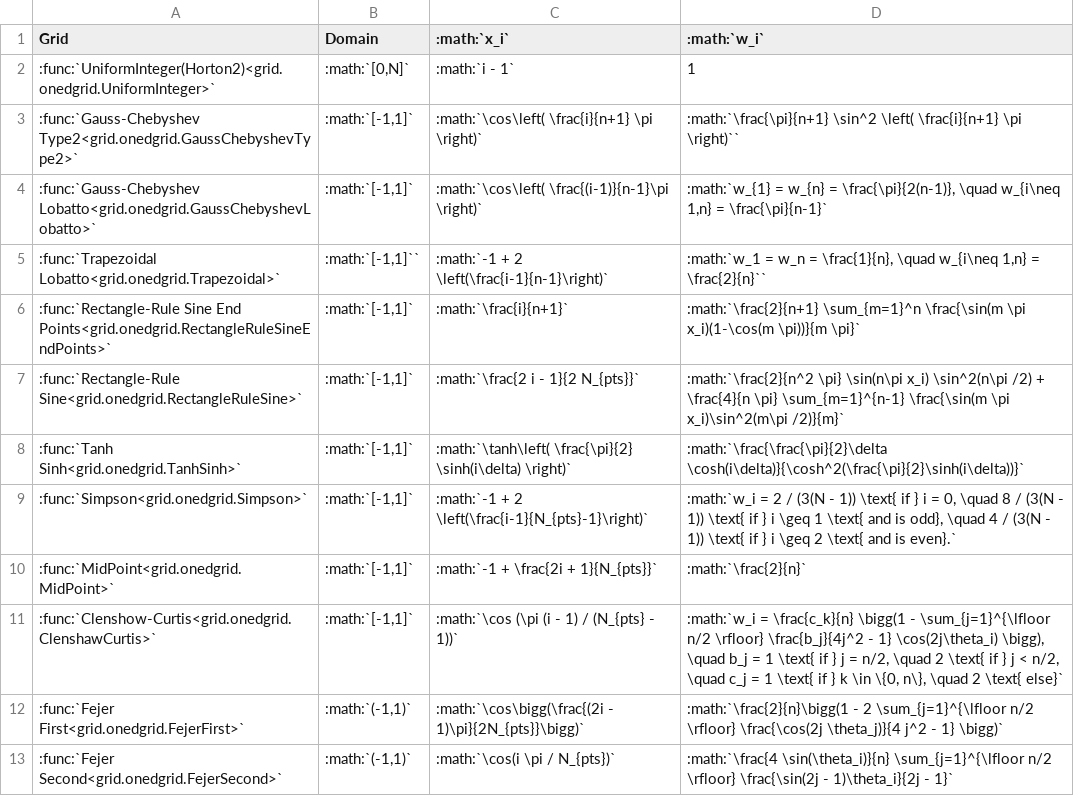
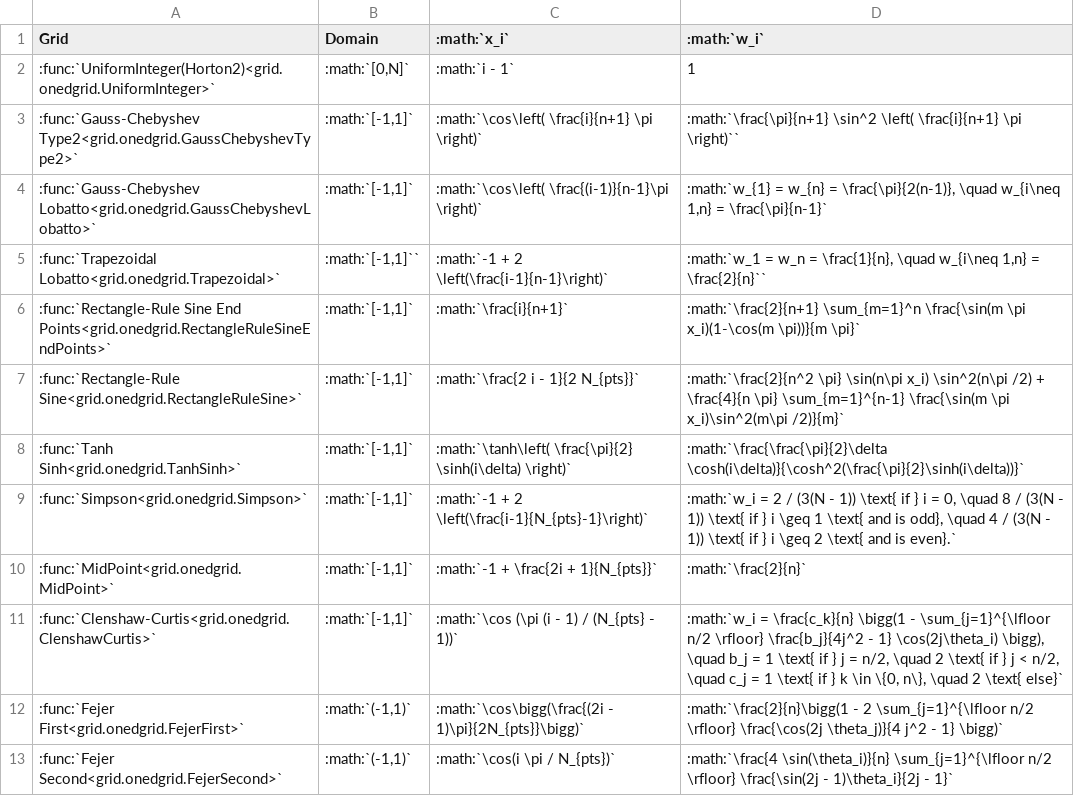
Before and after one commit to theochem/grid, a CSV file: doc/table_onedgrids.csv, drawn as a sheet.

Commit message:
Update clenshaw in website table

```diff
--- a/doc/table_onedgrids.csv
+++ b/doc/table_onedgrids.csv
@@ -10,3 +10,3 @@ Grid;Domain;:math:`x_i`;:math:`w_i`
 :func:`MidPoint<grid.onedgrid.MidPoint>`;:math:`[-1,1]`;:math:`-1 + \frac{2i + 1}{N_{pts}}`;:math:`\frac{2}{n}`
-:func:`Clenshow-Curtis<grid.onedgrid.ClenshawCurtis>`;:math:`[-1,1]`;:math:`\cos (\pi (i - 1) / (N_{pts} - 1))`;:math:`w_i = \frac{c_k}{n} \bigg(1 - \sum_{j=1}^{\lfloor n/2 \rfloor} \frac{b_j}{4j^2 - 1} \cos(2j\theta_i) \bigg), \quad  b_j =  1 \text{ if } j = n/2, \quad 2  \text{ if } j < n/2, \quad  c_j = 1  \text{ if } k \in \{0, n\}, \quad  2  \text{ else}`
+:func:`Clenshaw-Curtis<grid.onedgrid.ClenshawCurtis>`;:math:`[-1,1]`;:math:`\cos (\pi (i - 1) / (N_{pts} - 1))`;:math:`w_i = \frac{c_k}{n} \bigg(1 - \sum_{j=1}^{\lfloor n/2 \rfloor} \frac{b_j}{4j^2 - 1} \cos(2j\theta_i) \bigg), \quad  b_j =  1 \text{ if } j = n/2, \quad 2  \text{ if } j < n/2, \quad  c_j = 1  \text{ if } k \in \{0, n\}, \quad  2  \text{ else}`
 :func:`Fejer First<grid.onedgrid.FejerFirst>`;:math:`(-1,1)`;:math:`\cos\bigg(\frac{(2i - 1)\pi}{2N_{pts}}\bigg)`;:math:`\frac{2}{n}\bigg(1 - 2 \sum_{j=1}^{\lfloor n/2 \rfloor} \frac{\cos(2j \theta_j)}{4 j^2 - 1} \bigg)`
```
